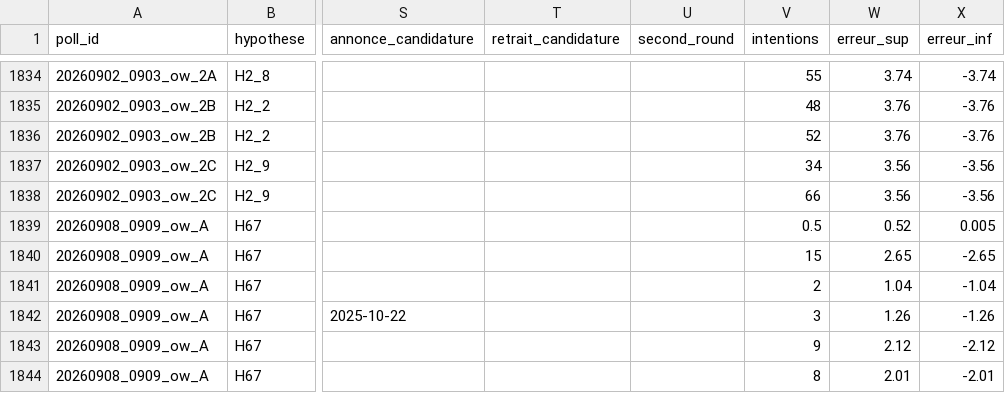
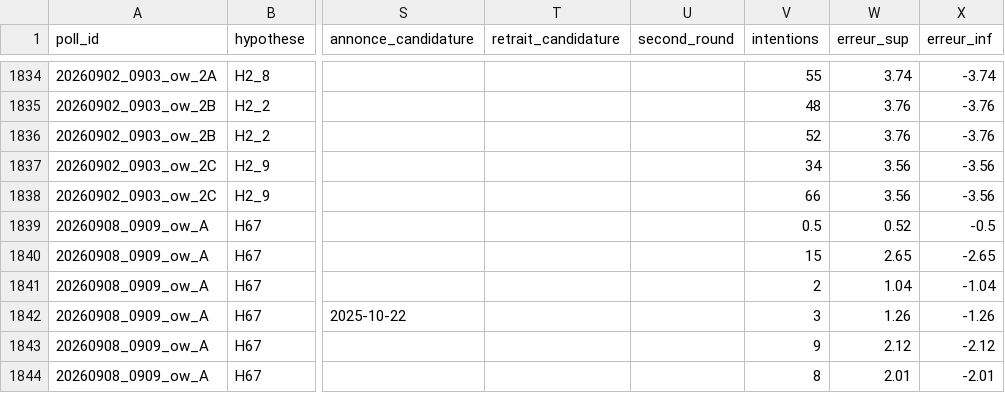
Before and after one commit to MieuxVoter/presidentielle2027, a CSV file: presidentielle2027.csv, drawn as a sheet; only a part is shown, gaps mark what is left out; the diff covers the shown part only; the diff names each change by its address in the sheet, - before the commit and + after, or states it on an @@ line.

```diff
--- a/presidentielle2027.csv
+++ b/presidentielle2027.csv
-X1839 (erreur_inf): 0.005
+X1839 (erreur_inf): -0.5
```
Also changed, not shown: 6 edited cells elsewhere in this file, 1 other file.
